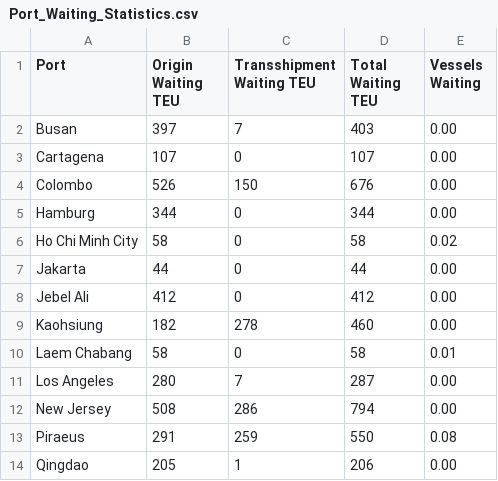
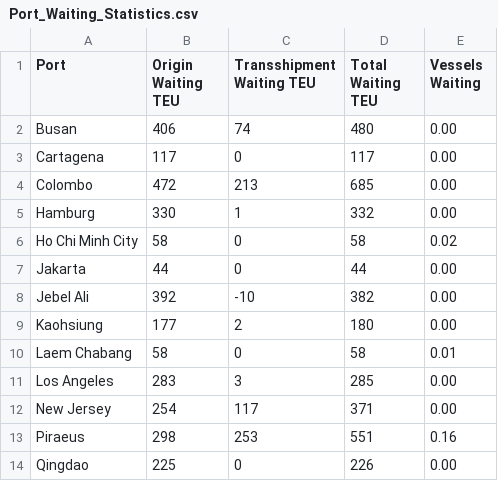
Before and after one commit to Tanktorm/Winter2Sim, a CSV file: Output/Port_Waiting_Statistics.csv, drawn as a sheet; only a part is shown; the diff covers the shown part only.

```diff
--- a/Output/Port_Waiting_Statistics.csv
+++ b/Output/Port_Waiting_Statistics.csv
@@ -1,14 +1,14 @@
 Port,Origin Waiting TEU,Transshipment Waiting TEU,Total Waiting TEU,Vessels Waiting
-Busan,397,7,403,0.00
-Cartagena,107,0,107,0.00
-Colombo,526,150,676,0.00
-Hamburg,344,0,344,0.00
+Busan,406,74,480,0.00
+Cartagena,117,0,117,0.00
+Colombo,472,213,685,0.00
+Hamburg,330,1,332,0.00
 Ho Chi Minh City,58,0,58,0.02
 Jakarta,44,0,44,0.00
-Jebel Ali,412,0,412,0.00
-Kaohsiung,182,278,460,0.00
+Jebel Ali,392,-10,382,0.00
+Kaohsiung,177,2,180,0.00
 Laem Chabang,58,0,58,0.01
-Los Angeles,280,7,287,0.00
-New Jersey,508,286,794,0.00
-Piraeus,291,259,550,0.08
-Qingdao,205,1,206,0.00
+Los Angeles,283,3,285,0.00
+New Jersey,254,117,371,0.00
+Piraeus,298,253,551,0.16
+Qingdao,225,0,226,0.00
```
Also changed, not shown: 25 edited cells elsewhere in this file, Output/ATT_By_Statistics_Interval.csv, Output/Average_In_Transit_TEU_By_OD.csv, 5 other files.
